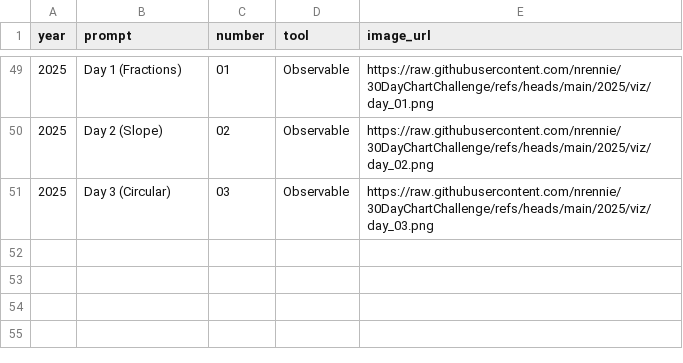
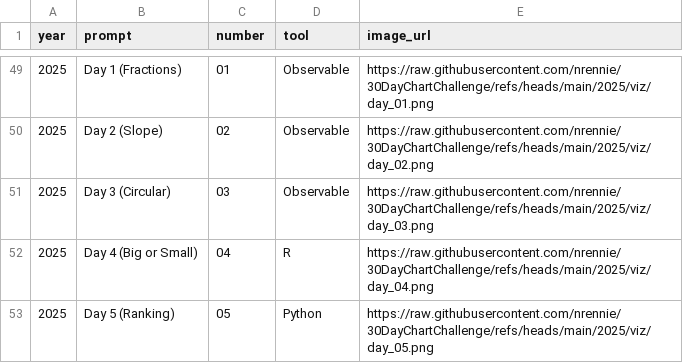
Before and after one commit to nrennie/30DayChartChallenge, a CSV file: data/all_data.csv, drawn as a sheet; only a part is shown, gaps mark what is left out; the diff names each change by its address in the sheet, - before the commit and + after, or states it on an @@ line.

Commit message:
update data

```diff
--- a/data/all_data.csv
+++ b/data/all_data.csv
+row 52: 2025 | Day 4 (Big or Small) | 04 | R | https://raw.githubusercontent.com/nrennie/30DayChartChallenge/refs/heads/main/2025/viz/day_04.png
+row 53: 2025 | Day 5 (Ranking) | 05 | Python | https://raw.githubusercontent.com/nrennie/30DayChartChallenge/refs/heads/main/2025/viz/day_05.png
```
Also changed, not shown: 1 other file.
